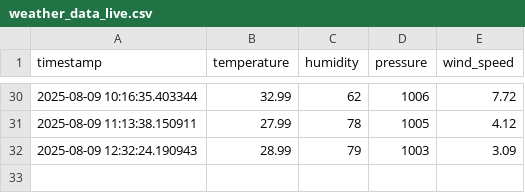
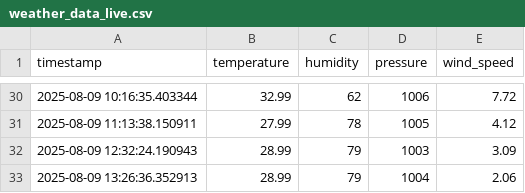
Before and after one commit to zunairakhan123/Pearls_AQI_Prediction, a CSV file: data/raw/weather_data_live.csv, drawn as a sheet; only a part is shown, gaps mark what is left out.

```diff
--- a/data/raw/weather_data_live.csv
+++ b/data/raw/weather_data_live.csv
@@ -32 +32,2 @@ timestamp,temperature,humidity,pressure,wind_speed
 2025-08-09 12:32:24.190943,28.99,79,1003,3.09
+2025-08-09 13:26:36.352913,28.99,79,1004,2.06
```
Also changed, not shown: data/raw/aqi_data_live.csv, 1 other file.
